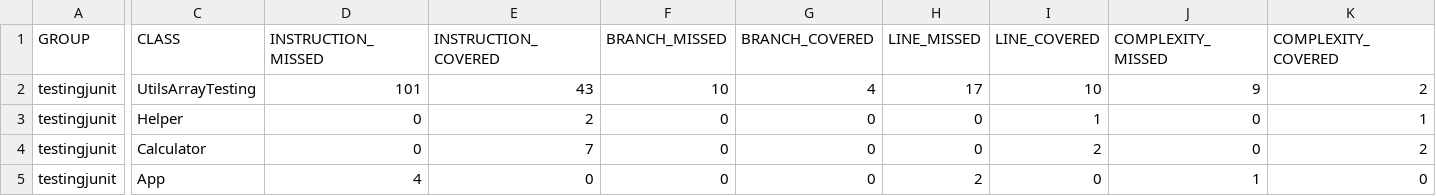
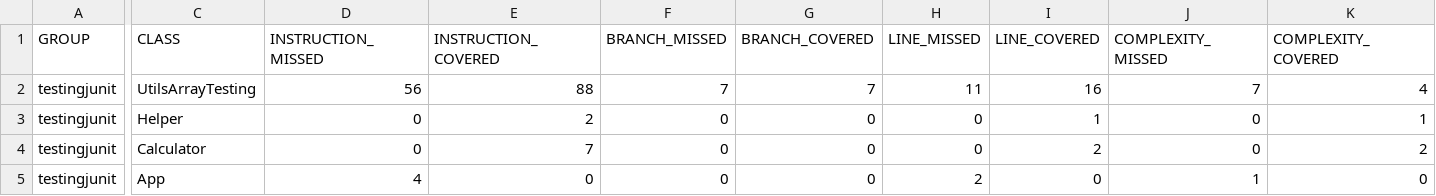
Before and after one commit to Marco-Mero/iossrlJavaProjects, a CSV file: src/iossrl/testingjunit/target/site/jacoco/jacoco.csv, drawn as a sheet; only a part is shown, gaps mark what is left out; the diff covers the shown part only; the diff names each change by its address in the sheet, - before the commit and + after, or states it on an @@ line.

```diff
--- a/src/iossrl/testingjunit/target/site/jacoco/jacoco.csv
+++ b/src/iossrl/testingjunit/target/site/jacoco/jacoco.csv
-D2 (INSTRUCTION_MISSED): 101
+D2 (INSTRUCTION_MISSED): 56
-E2 (INSTRUCTION_COVERED): 43
+E2 (INSTRUCTION_COVERED): 88
-F2 (BRANCH_MISSED): 10
+F2 (BRANCH_MISSED): 7
-G2 (BRANCH_COVERED): 4
+G2 (BRANCH_COVERED): 7
-H2 (LINE_MISSED): 17
+H2 (LINE_MISSED): 11
-I2 (LINE_COVERED): 10
+I2 (LINE_COVERED): 16
-J2 (COMPLEXITY_MISSED): 9
+J2 (COMPLEXITY_MISSED): 7
-K2 (COMPLEXITY_COVERED): 2
+K2 (COMPLEXITY_COVERED): 4
```
Also changed, not shown: 2 edited cells elsewhere in this file, 22 other files.
